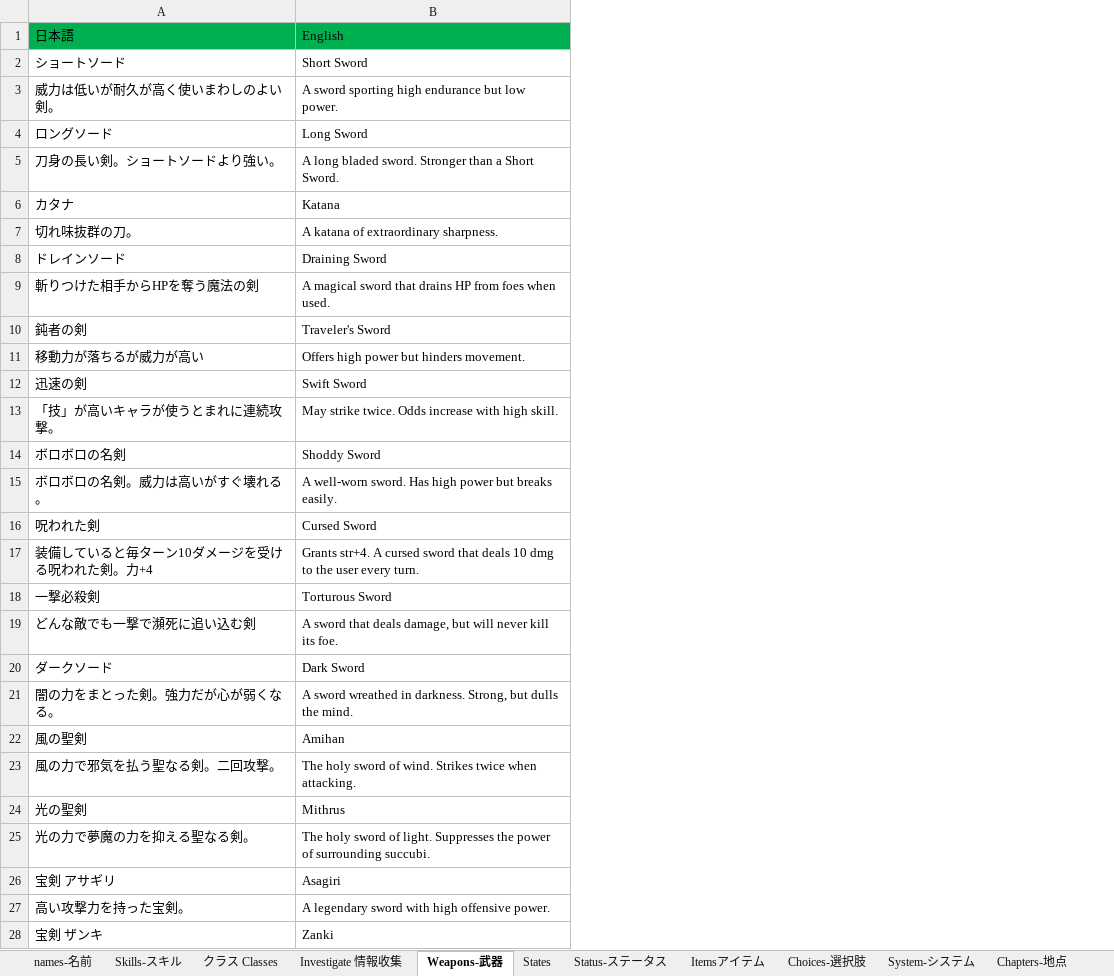
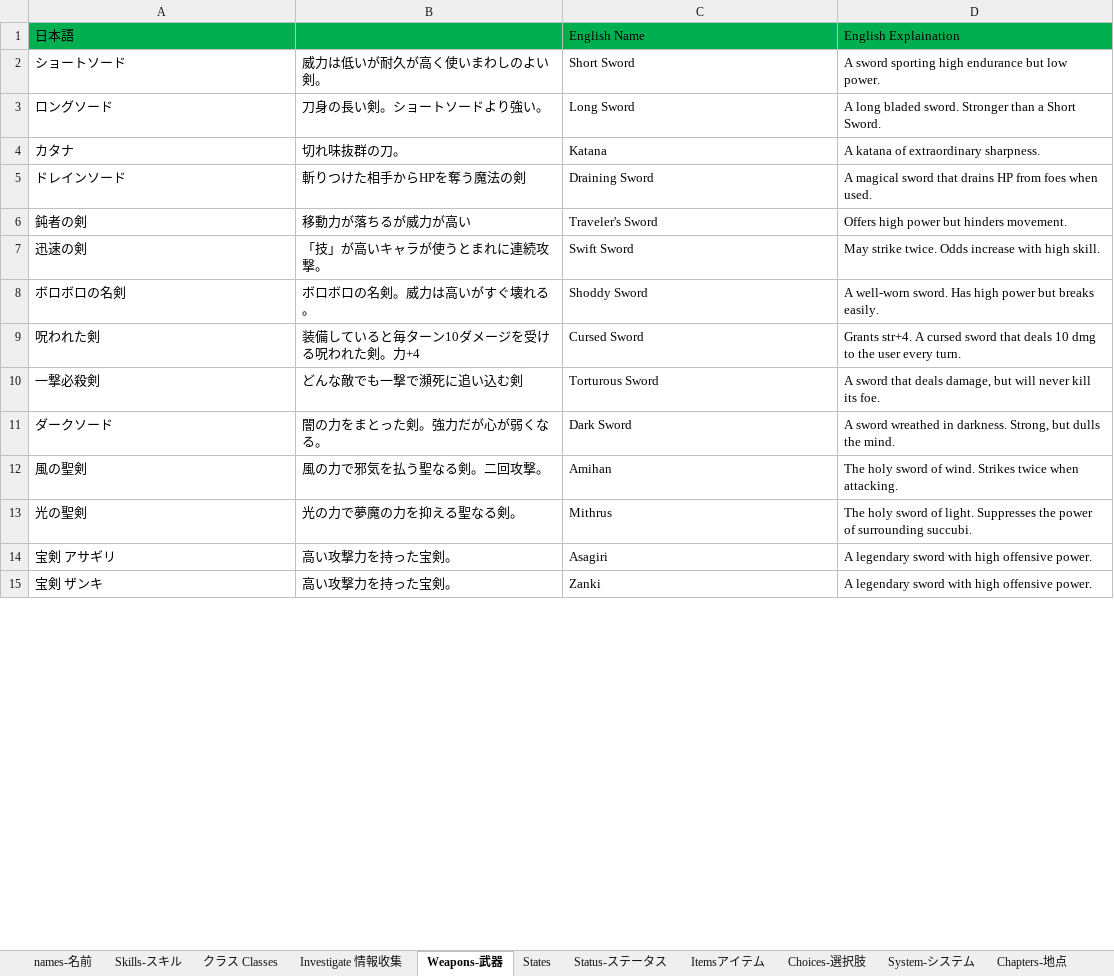
Before and after one commit to Giratena/Succubus-Senki-Translation-Project, an Excel workbook: 固有名詞 (Literally everything else).xlsx, sheet Weapons-武器, drawn as a sheet; only a part is shown; values as stored, in another font and other column widths than the file's, no borders; removed rows and columns are numbered as before the commit, all else as after; the diff covers the shown part only; the diff names each change by its address in the sheet, - before the commit and + after, or states it on an @@ line.

Commit message:
Lots of ch5 and enemy weapon text has been translated

```diff
--- a/固有名詞 (Literally everything else).xlsx (sheet Weapons-武器)
+++ b/固有名詞 (Literally everything else).xlsx (sheet Weapons-武器)
+column B, rows 2-15: 威力は低いが耐久が高く使いまわしのよい剣。 | 刀身の長い剣。ショートソードより強い。 | 切れ味抜群の刀。 | 斬りつけた相手からHPを奪う魔法の剣 | 移動力が落ちるが威力が高い | 「技」が高いキャラが使うとまれに連続攻撃。 | ボロボロの名剣。威力は高いがすぐ壊れる。 | 装備していると毎ターン10ダメージを受ける呪われた剣。力+4 | どんな敵でも一撃で瀕死に追い込む剣 | 闇の力をまとった剣。強力だが心が弱くなる。 | 風の力で邪気を払う聖なる剣。二回攻撃。 | 光の力で夢魔の力を抑える聖なる剣。 | 高い攻撃力を持った宝剣。 | 高い攻撃力を持った宝剣。
+column D, rows 1-15: English Explaination | A sword sporting high endurance but low power. | A long bladed sword. Stronger than a Short Sword. | A katana of extraordinary sharpness. | A magical sword that drains HP from foes when used. | Offers high power but hinders movement. | May strike twice. Odds increase with high skill. | A well-worn sword. Has high power but breaks easily. | Grants str+4. A cursed sword that deals 10 dmg to the user every turn. | A sword that deals damage, but will never kill its foe. | A sword wreathed in darkness. Strong, but dulls the mind. | The holy sword of wind. Strikes twice when attacking. | The holy sword of light. Suppresses the power of surrounding succubi. | A legendary sword with high offensive power. | A legendary sword with high offensive power.
-C1: English
+C1: English Name
-row 3: 威力は低いが耐久が高く使いまわしのよい剣。 | A sword sporting high endurance but low power.
-row 5: 刀身の長い剣。ショートソードより強い。 | A long bladed sword. Stronger than a Short Sword.
-row 7: 切れ味抜群の刀。 | A katana of extraordinary sharpness.
-row 9: 斬りつけた相手からHPを奪う魔法の剣 | A magical sword that drains HP from foes when used.
-row 11: 移動力が落ちるが威力が高い | Offers high power but hinders movement.
-row 13: 「技」が高いキャラが使うとまれに連続攻撃。 | May strike twice. Odds increase with high skill.
-row 15: ボロボロの名剣。威力は高いがすぐ壊れる。 | A well-worn sword. Has high power but breaks easily.
-row 17: 装備していると毎ターン10ダメージを受ける呪われた剣。力+4 | Grants str+4. A cursed sword that deals 10 dmg to the user every turn.
-row 19: どんな敵でも一撃で瀕死に追い込む剣 | A sword that deals damage, but will never kill its foe.
-row 21: 闇の力をまとった剣。強力だが心が弱くなる。 | A sword wreathed in darkness. Strong, but dulls the mind.
-row 23: 風の力で邪気を払う聖なる剣。二回攻撃。 | The holy sword of wind. Strikes twice when attacking.
-row 25: 光の力で夢魔の力を抑える聖なる剣。 | The holy sword of light. Suppresses the power of surrounding succubi.
-row 27: 高い攻撃力を持った宝剣。 | A legendary sword with high offensive power.
```
Also changed, not shown: 107 removed rows and 1 edited cell elsewhere in this sheet, sheet States, 1 other file.
